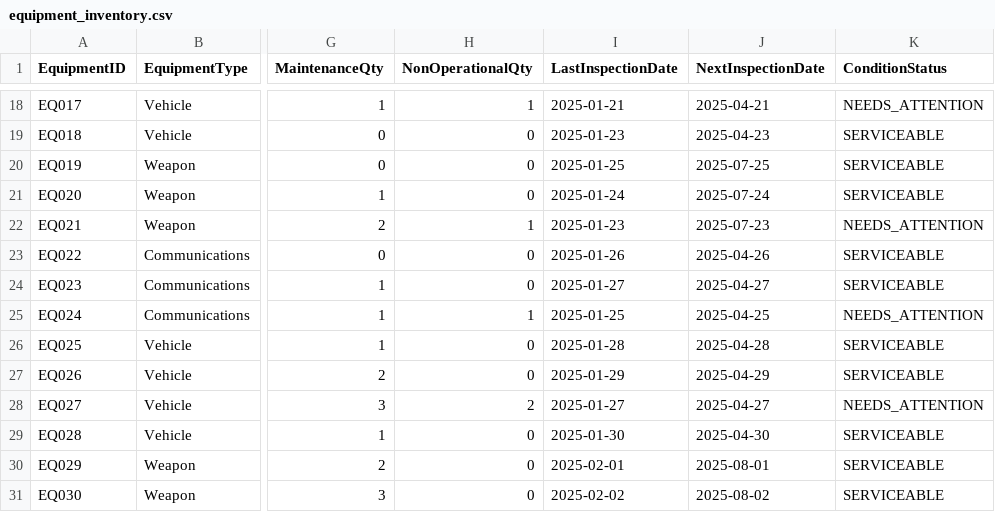
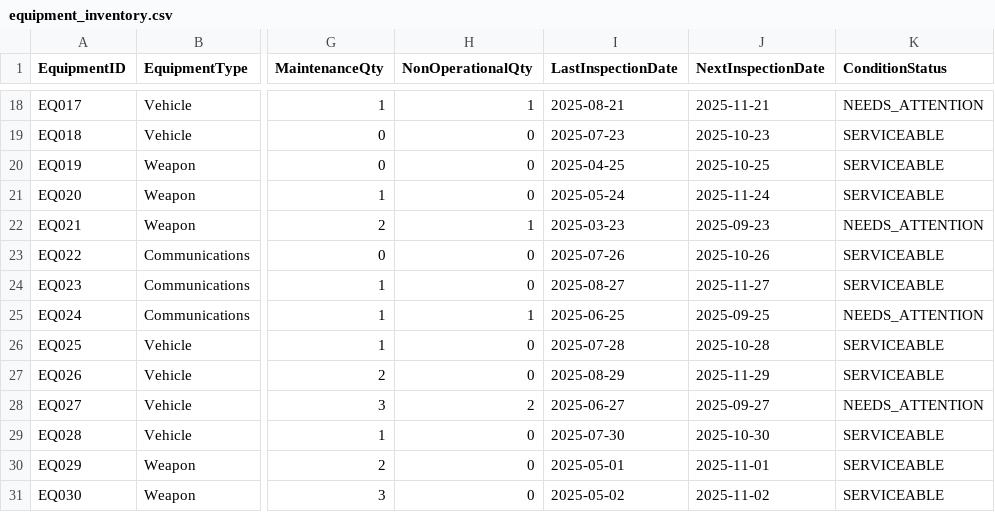
Before and after one commit to rizwanh-MFST/Fabric_Practice, a CSV file: sample-data/equipment_inventory.csv, drawn as a sheet; only a part is shown, gaps mark what is left out; the diff covers the shown part only; the diff names each change by its address in the sheet, - before the commit and + after, or states it on an @@ line.

```diff
--- a/sample-data/equipment_inventory.csv
+++ b/sample-data/equipment_inventory.csv
-I18 (LastInspectionDate): 2025-01-21
+I18 (LastInspectionDate): 2025-08-21
-J18 (NextInspectionDate): 2025-04-21
+J18 (NextInspectionDate): 2025-11-21
-I19 (LastInspectionDate): 2025-01-23
+I19 (LastInspectionDate): 2025-07-23
-J19 (NextInspectionDate): 2025-04-23
+J19 (NextInspectionDate): 2025-10-23
-I20 (LastInspectionDate): 2025-01-25
+I20 (LastInspectionDate): 2025-04-25
-J20 (NextInspectionDate): 2025-07-25
+J20 (NextInspectionDate): 2025-10-25
-I21 (LastInspectionDate): 2025-01-24
+I21 (LastInspectionDate): 2025-05-24
-J21 (NextInspectionDate): 2025-07-24
+J21 (NextInspectionDate): 2025-11-24
-I22 (LastInspectionDate): 2025-01-23
+I22 (LastInspectionDate): 2025-03-23
-J22 (NextInspectionDate): 2025-07-23
+J22 (NextInspectionDate): 2025-09-23
-I23 (LastInspectionDate): 2025-01-26
+I23 (LastInspectionDate): 2025-07-26
-J23 (NextInspectionDate): 2025-04-26
+J23 (NextInspectionDate): 2025-10-26
-I24 (LastInspectionDate): 2025-01-27
+I24 (LastInspectionDate): 2025-08-27
-J24 (NextInspectionDate): 2025-04-27
+J24 (NextInspectionDate): 2025-11-27
-I25 (LastInspectionDate): 2025-01-25
+I25 (LastInspectionDate): 2025-06-25
-J25 (NextInspectionDate): 2025-04-25
+J25 (NextInspectionDate): 2025-09-25
-I26 (LastInspectionDate): 2025-01-28
+I26 (LastInspectionDate): 2025-07-28
-J26 (NextInspectionDate): 2025-04-28
+J26 (NextInspectionDate): 2025-10-28
-I27 (LastInspectionDate): 2025-01-29
+I27 (LastInspectionDate): 2025-08-29
-J27 (NextInspectionDate): 2025-04-29
+J27 (NextInspectionDate): 2025-11-29
-I28 (LastInspectionDate): 2025-01-27
+I28 (LastInspectionDate): 2025-06-27
-J28 (NextInspectionDate): 2025-04-27
+J28 (NextInspectionDate): 2025-09-27
-I29 (LastInspectionDate): 2025-01-30
+I29 (LastInspectionDate): 2025-07-30
-J29 (NextInspectionDate): 2025-04-30
+J29 (NextInspectionDate): 2025-10-30
-I30 (LastInspectionDate): 2025-02-01
+I30 (LastInspectionDate): 2025-05-01
-J30 (NextInspectionDate): 2025-08-01
+J30 (NextInspectionDate): 2025-11-01
-I31 (LastInspectionDate): 2025-02-02
+I31 (LastInspectionDate): 2025-05-02
-J31 (NextInspectionDate): 2025-08-02
+J31 (NextInspectionDate): 2025-11-02
```
Also changed, not shown: 32 edited cells elsewhere in this file.
